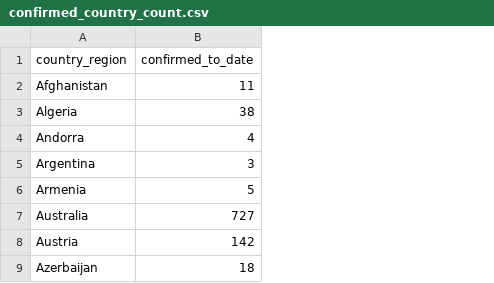
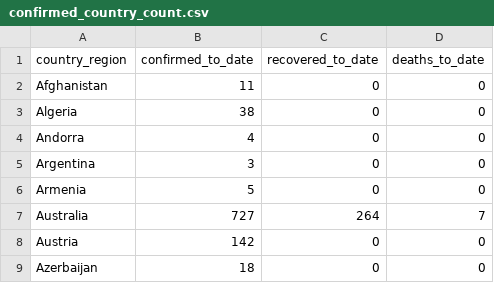
Before and after one commit to adodge88/COVID-19, a CSV file: assets/data/confirmed_country_count.csv, drawn as a sheet; only a part is shown; the diff names each change by its address in the sheet, - before the commit and + after, or states it on an @@ line.

Commit message:
updated count card to include deaths and recovered

```diff
--- a/assets/data/confirmed_country_count.csv
+++ b/assets/data/confirmed_country_count.csv
+column C (recovered_to_date), rows 2-9: 0 | 0 | 0 | 0 | 0 | 264 | 0 | 0
+column D (deaths_to_date), rows 2-9: 0 | 0 | 0 | 0 | 0 | 7 | 0 | 0
```
Also changed, not shown: 2 other files.
